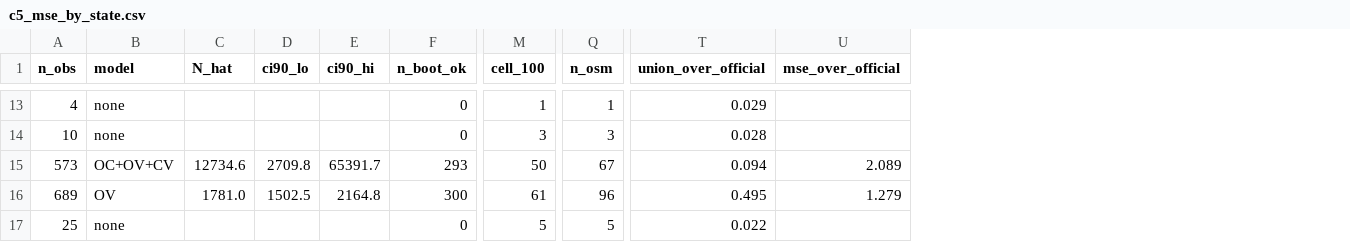
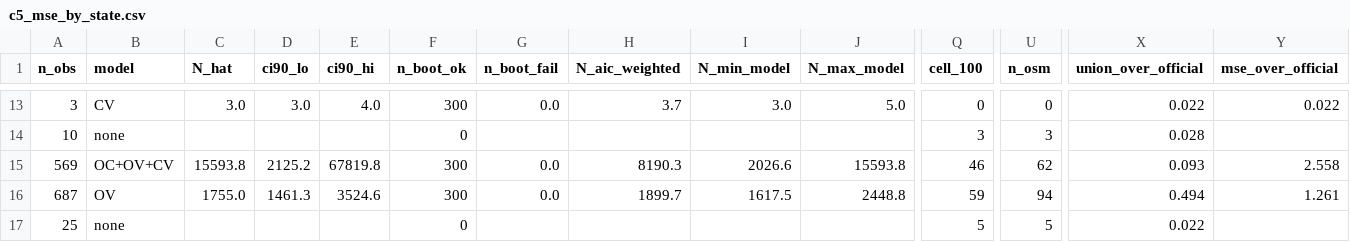
Before and after one commit to imdigitalashish/techfest-2026, a CSV file: ev-c1-infra-map-india/eval/results/c5_mse_by_state.csv, drawn as a sheet; only a part is shown, gaps mark what is left out; addresses are those after the commit; the diff covers the shown part only; the diff names each change by its address in the sheet, - before the commit and + after, or states it on an @@ line.

Commit message:
ev-c1-infra-map-india: wip — fail-closed VAHAN parsing, constrained C5 linkage, model-reselecting bootstrap, provenance columns

```diff
--- a/ev-c1-infra-map-india/eval/results/c5_mse_by_state.csv
+++ b/ev-c1-infra-map-india/eval/results/c5_mse_by_state.csv
+column G (n_boot_fail), rows 13-16: 0.0 |  | 0.0 | 0.0
+column H (N_aic_weighted), rows 13-16: 3.7 |  | 8190.3 | 1899.7
+column I (N_min_model), rows 13-16: 3.0 |  | 2026.6 | 1617.5
+column J (N_max_model), rows 13-16: 5.0 |  | 15593.8 | 2448.8
-A13 (n_obs): 4
+A13 (n_obs): 3
-B13 (model): none
+B13 (model): CV
-C13 (N_hat): (empty)
+C13 (N_hat): 3.0
-D13 (ci90_lo): (empty)
+D13 (ci90_lo): 3.0
-E13 (ci90_hi): (empty)
+E13 (ci90_hi): 4.0
-F13 (n_boot_ok): 0
+F13 (n_boot_ok): 300
-Q13 (cell_100): 1
+Q13 (cell_100): 0
-U13 (n_osm): 1
+U13 (n_osm): 0
-X13 (union_over_official): 0.029
+X13 (union_over_official): 0.022
-Y13 (mse_over_official): (empty)
+Y13 (mse_over_official): 0.022
-A15 (n_obs): 573
+A15 (n_obs): 569
-C15 (N_hat): 12734.6
+C15 (N_hat): 15593.8
-D15 (ci90_lo): 2709.8
+D15 (ci90_lo): 2125.2
-E15 (ci90_hi): 65391.7
+E15 (ci90_hi): 67819.8
-F15 (n_boot_ok): 293
+F15 (n_boot_ok): 300
-Q15 (cell_100): 50
+Q15 (cell_100): 46
-U15 (n_osm): 67
+U15 (n_osm): 62
-X15 (union_over_official): 0.094
+X15 (union_over_official): 0.093
-Y15 (mse_over_official): 2.089
+Y15 (mse_over_official): 2.558
-A16 (n_obs): 689
+A16 (n_obs): 687
-C16 (N_hat): 1781.0
+C16 (N_hat): 1755.0
-D16 (ci90_lo): 1502.5
+D16 (ci90_lo): 1461.3
-E16 (ci90_hi): 2164.8
+E16 (ci90_hi): 3524.6
-Q16 (cell_100): 61
+Q16 (cell_100): 59
-U16 (n_osm): 96
+U16 (n_osm): 94
-X16 (union_over_official): 0.495
+X16 (union_over_official): 0.494
-Y16 (mse_over_official): 1.279
+Y16 (mse_over_official): 1.261
```
Also changed, not shown: 56 edited cells elsewhere in this file, 9 other files.
